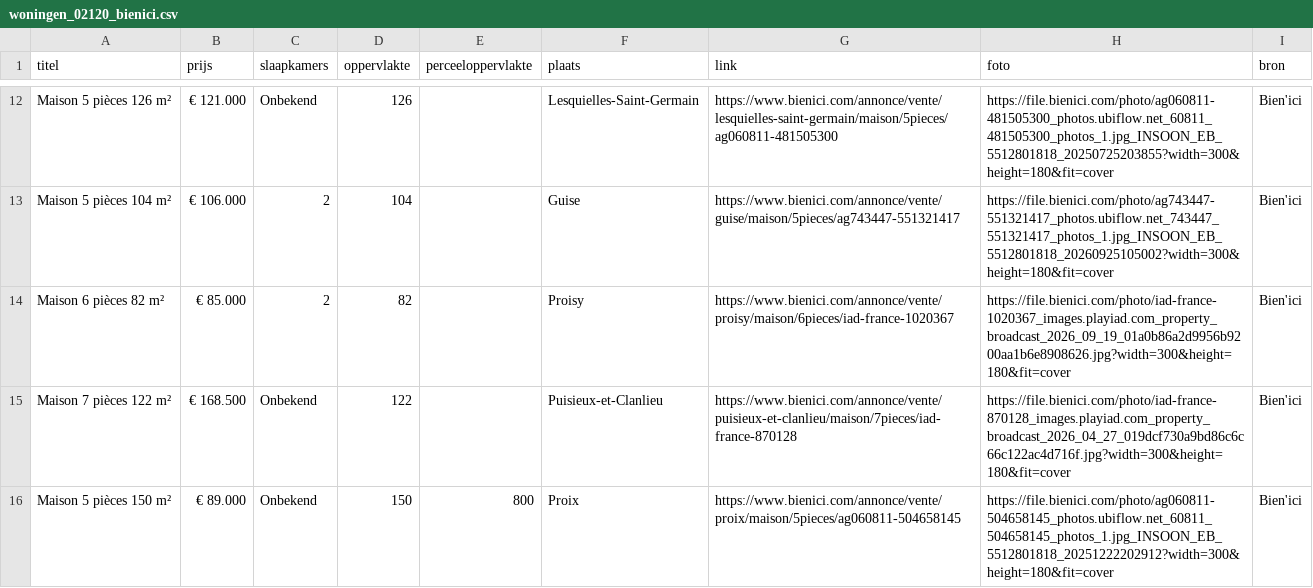
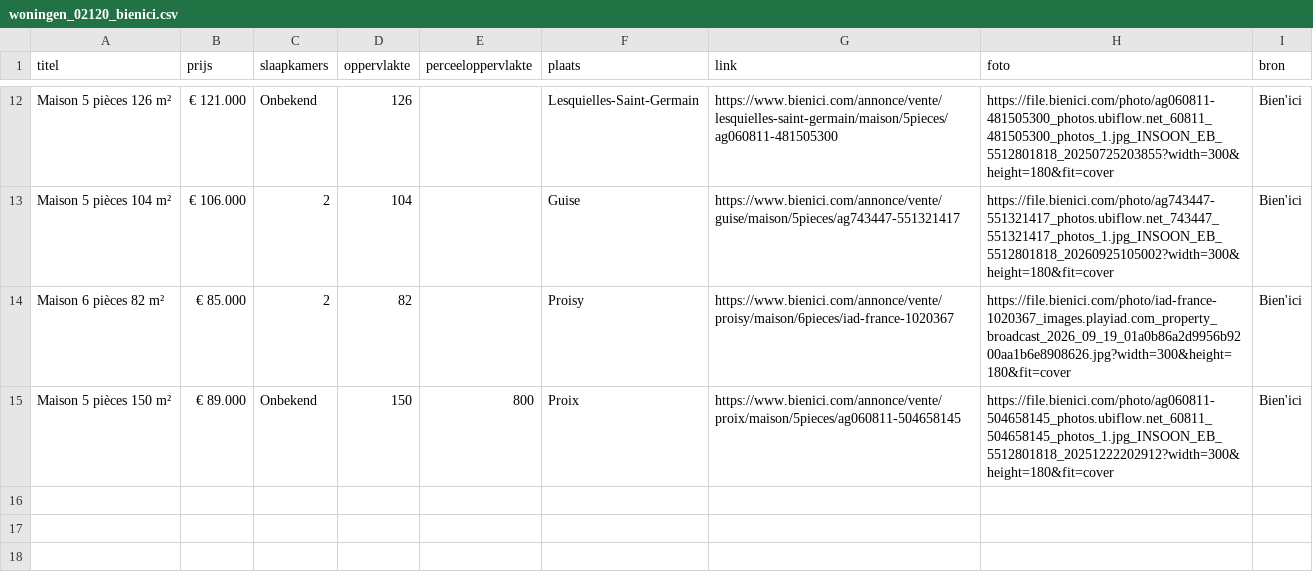
Before and after one commit to janvijverberg918/Huizenzoeker-Frankrijk, a CSV file: woningen_02120_bienici.csv, drawn as a sheet; only a part is shown, gaps mark what is left out.

```diff
--- a/woningen_02120_bienici.csv
+++ b/woningen_02120_bienici.csv
@@ -14,3 +14,2 @@ Maison 5 pièces 104 m²,€ 106.000,2,104,,Guise,https://www.bienici.com/annonc
 Maison 6 pièces 82 m²,€ 85.000,2,82,,Proisy,https://www.bienici.com/annonce/vente/proisy/maison/6pieces/iad-france-1020367,https://file.bienici.com/photo/iad-france-1020367_images.playiad.com_property_broadcast_2026_09_19_01a0b86a2d9956b9200aa1b6e8908626.jpg?width=300&height=180&fit=cover,Bien'ici
-Maison 7 pièces 122 m²,€ 168.500,Onbekend,122,,Puisieux-et-Clanlieu,https://www.bienici.com/annonce/vente/puisieux-et-clanlieu/maison/7pieces/iad-france-870128,https://file.bienici.com/photo/iad-france-870128_images.playiad.com_property_broadcast_2026_04_27_019dcf730a9bd86c6c66c122ac4d716f.jpg?width=300&height=180&fit=cover,Bien'ici
 Maison 5 pièces 150 m²,€ 89.000,Onbekend,150,800,Proix,https://www.bienici.com/annonce/vente/proix/maison/5pieces/ag060811-504658145,https://file.bienici.com/photo/ag060811-504658145_photos.ubiflow.net_60811_504658145_photos_1.jpg_INSOON_EB_5512801818_20251222202912?width=300&height=180&fit=cover,Bien'ici
```
Also changed, not shown: woningen_08230_bienici.csv, woningen_08290_bienici.csv, 8 other files.
